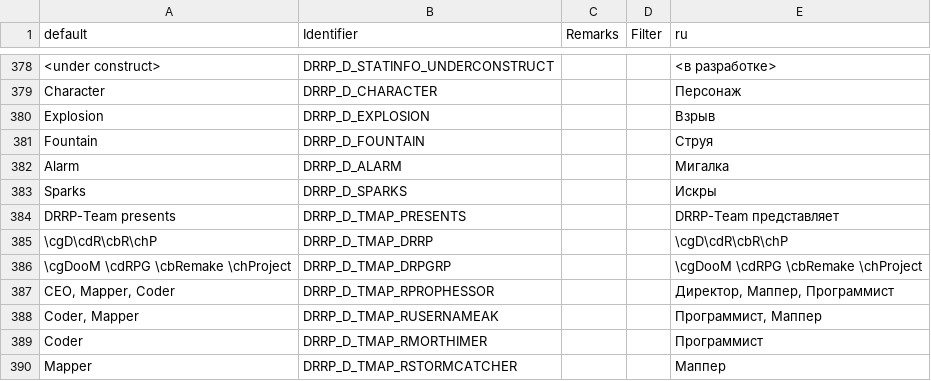
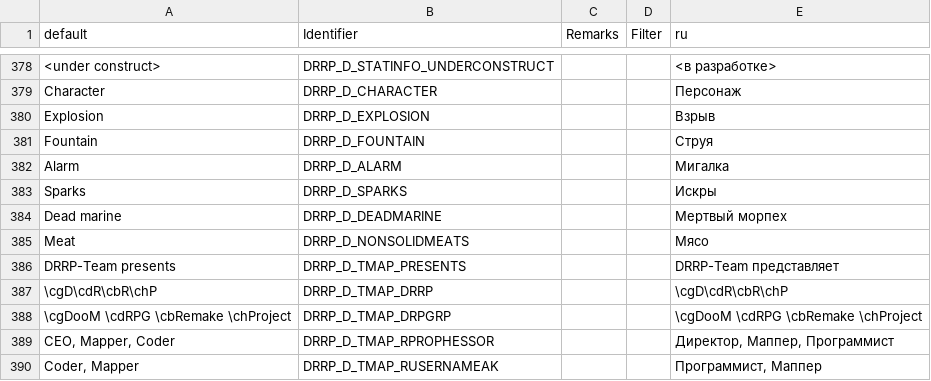
Before and after one commit to DRRP-Team/DRRP, a CSV file: LANGUAGE.CSV, drawn as a sheet; only a part is shown, gaps mark what is left out; the shorter side is filled out with more unchanged rows.

Commit message:
Добавлена локализация для deadmarine и nonsolidmeat5

```diff
--- a/LANGUAGE.CSV
+++ b/LANGUAGE.CSV
@@ -383,2 +383,4 @@ Alarm,DRRP_D_ALARM,,,Мигалка
 Sparks,DRRP_D_SPARKS,,,Искры
+Dead marine,DRRP_D_DEADMARINE,,,Мертвый морпех
+Meat,DRRP_D_NONSOLIDMEATS,,,Мясо
 DRRP-Team presents,DRRP_D_TMAP_PRESENTS,,,DRRP-Team представляет
```
Also changed, not shown: 2 other files.
